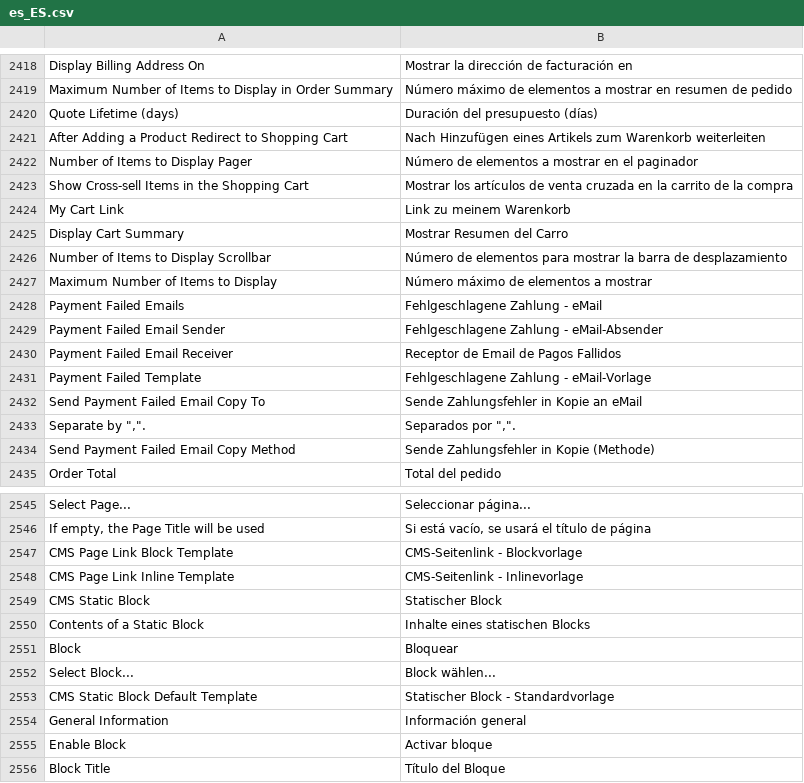
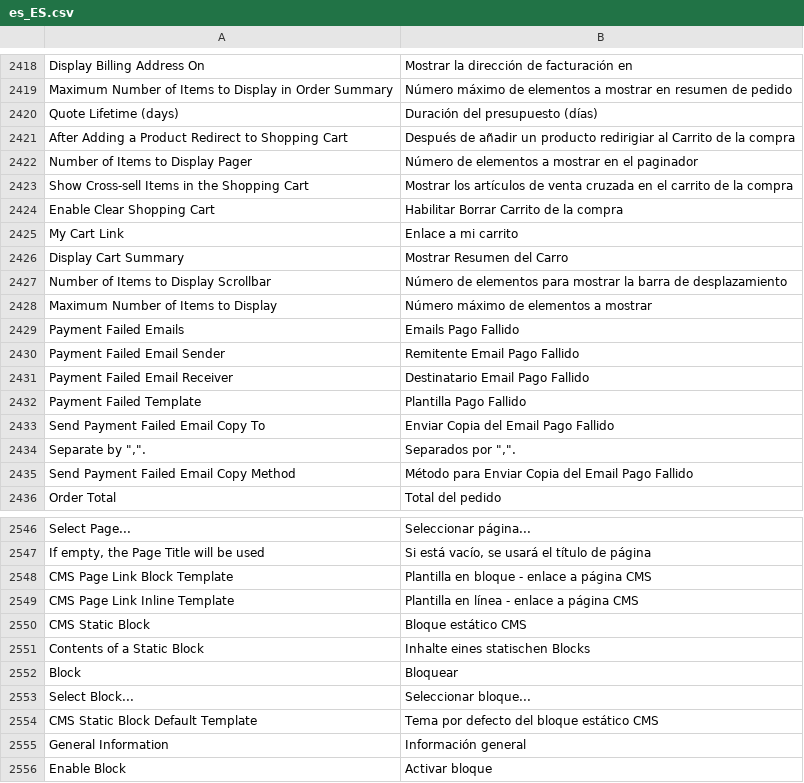
Before and after one commit to magento-l10n/language-es_ES, a CSV file: es_ES.csv, drawn as a sheet; only a part is shown, gaps mark what is left out; the shorter side is filled out with more unchanged rows; addresses are those after the commit; the diff covers the shown part only; the diff names each change by its address in the sheet, - before the commit and + after, or states it on an @@ line.

Commit message:
Updating translations from Crowdin.

```diff
--- a/es_ES.csv
+++ b/es_ES.csv
-B2421: Nach Hinzufügen eines Artikels zum Warenkorb weiterleiten
+B2421: Después de añadir un producto redirigiar al Carrito de la compra
-B2423: …cruzada en la carrito de…
+B2423: …cruzada en el carrito de…
+row 2424: Enable Clear Shopping Cart | Habilitar Borrar Carrito de la compra
-B2425: Link zu meinem Warenkorb
+B2425: Enlace a mi carrito
-B2429: Fehlgeschlagene Zahlung - eMail
+B2429: Emails Pago Fallido
-B2430: Fehlgeschlagene Zahlung - eMail-Absender
+B2430: Remitente Email Pago Fallido
-B2431: Receptor de Email de Pagos Fallidos
+B2431: Destinatario Email Pago Fallido
-B2432: Fehlgeschlagene Zahlung - eMail-Vorlage
+B2432: Plantilla Pago Fallido
-B2433: Sende Zahlungsfehler in Kopie an eMail
+B2433: Enviar Copia del Email Pago Fallido
-B2435: Sende Zahlungsfehler in Kopie (Methode)
+B2435: Método para Enviar Copia del Email Pago Fallido
-B2548: CMS-Seitenlink - Blockvorlage
+B2548: Plantilla en bloque - enlace a página CMS
-B2549: CMS-Seitenlink - Inlinevorlage
+B2549: Plantilla en línea - enlace a página CMS
-B2550: Statischer Block
+B2550: Bloque estático CMS
-B2553: Block wählen...
+B2553: Seleccionar bloque...
-B2554: Statischer Block - Standardvorlage
+B2554: Tema por defecto del bloque estático CMS
```
Also changed, not shown: 2 added rows and 7 edited cells elsewhere in this file, 1 other file.
